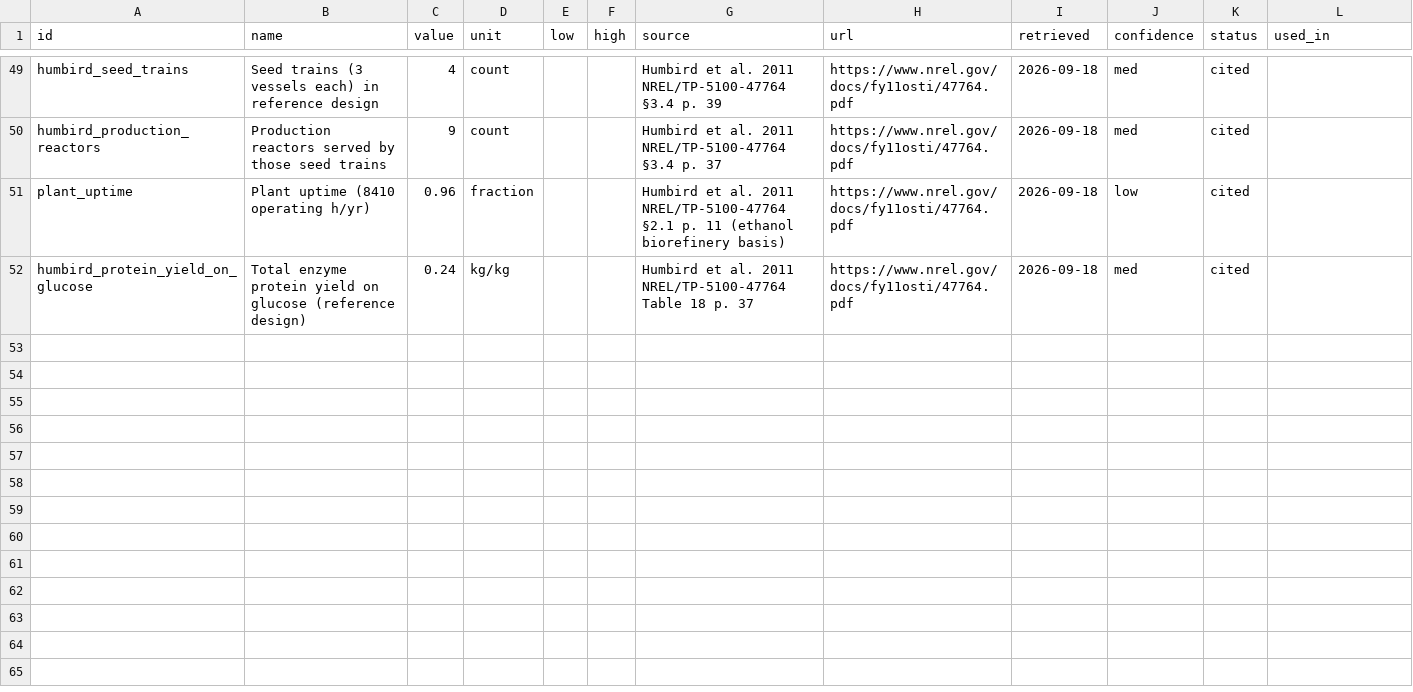
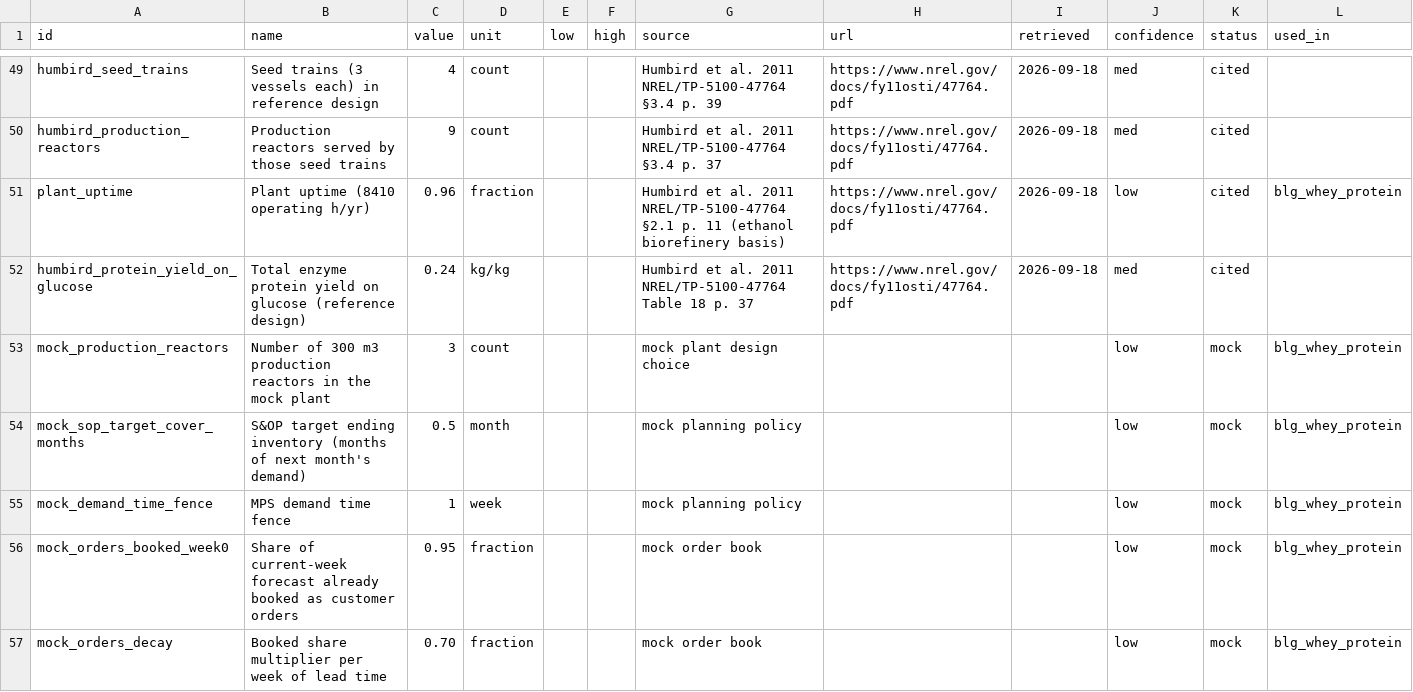
Before and after one commit to ariel-salvador/supply-chain-planning, a CSV file: knowledge/assumptions.csv, drawn as a sheet; only a part is shown, gaps mark what is left out.

```diff
--- a/knowledge/assumptions.csv
+++ b/knowledge/assumptions.csv
@@ -50,3 +50,8 @@ humbird_seed_trains,Seed trains (3 vessels each) in reference design,4,count,,,"
 humbird_production_reactors,Production reactors served by those seed trains,9,count,,,"Humbird et al. 2011 NREL/TP-5100-47764 §3.4 p. 37",https://www.nrel.gov/docs/fy11osti/47764.pdf,2026-09-18,med,cited,
-plant_uptime,Plant uptime (8410 operating h/yr),0.96,fraction,,,"Humbird et al. 2011 NREL/TP-5100-47764 §2.1 p. 11 (ethanol biorefinery basis)",https://www.nrel.gov/docs/fy11osti/47764.pdf,2026-09-18,low,cited,
+plant_uptime,Plant uptime (8410 operating h/yr),0.96,fraction,,,"Humbird et al. 2011 NREL/TP-5100-47764 §2.1 p. 11 (ethanol biorefinery basis)",https://www.nrel.gov/docs/fy11osti/47764.pdf,2026-09-18,low,cited,blg_whey_protein
 humbird_protein_yield_on_glucose,Total enzyme protein yield on glucose (reference design),0.24,kg/kg,,,"Humbird et al. 2011 NREL/TP-5100-47764 Table 18 p. 37",https://www.nrel.gov/docs/fy11osti/47764.pdf,2026-09-18,med,cited,
+mock_production_reactors,Number of 300 m3 production reactors in the mock plant,3,count,,,mock plant design choice,,,low,mock,blg_whey_protein
+mock_sop_target_cover_months,S&OP target ending inventory (months of next month's demand),0.5,month,,,mock planning policy,,,low,mock,blg_whey_protein
+mock_demand_time_fence,MPS demand time fence,1,week,,,mock planning policy,,,low,mock,blg_whey_protein
+mock_orders_booked_week0,Share of current-week forecast already booked as customer orders,0.95,fraction,,,mock order book,,,low,mock,blg_whey_protein
+mock_orders_decay,Booked share multiplier per week of lead time,0.70,fraction,,,mock order book,,,low,mock,blg_whey_protein
```
Also changed, not shown: 19 other files.
